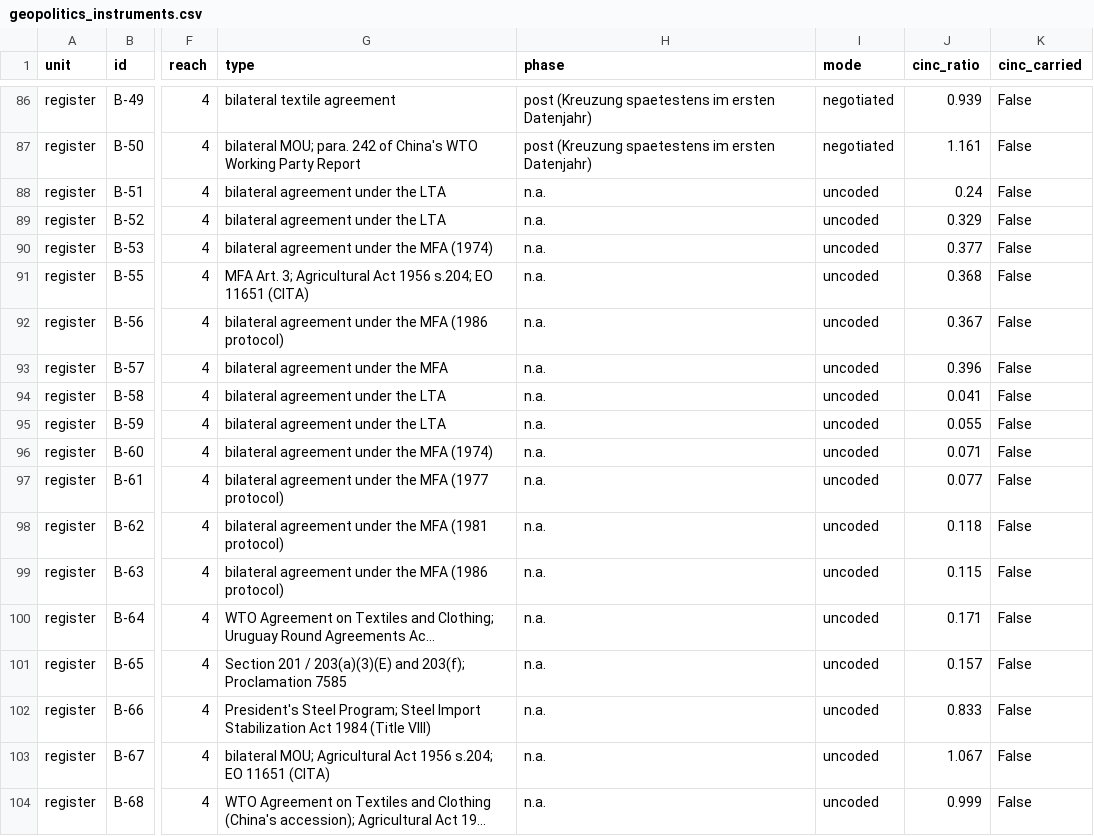
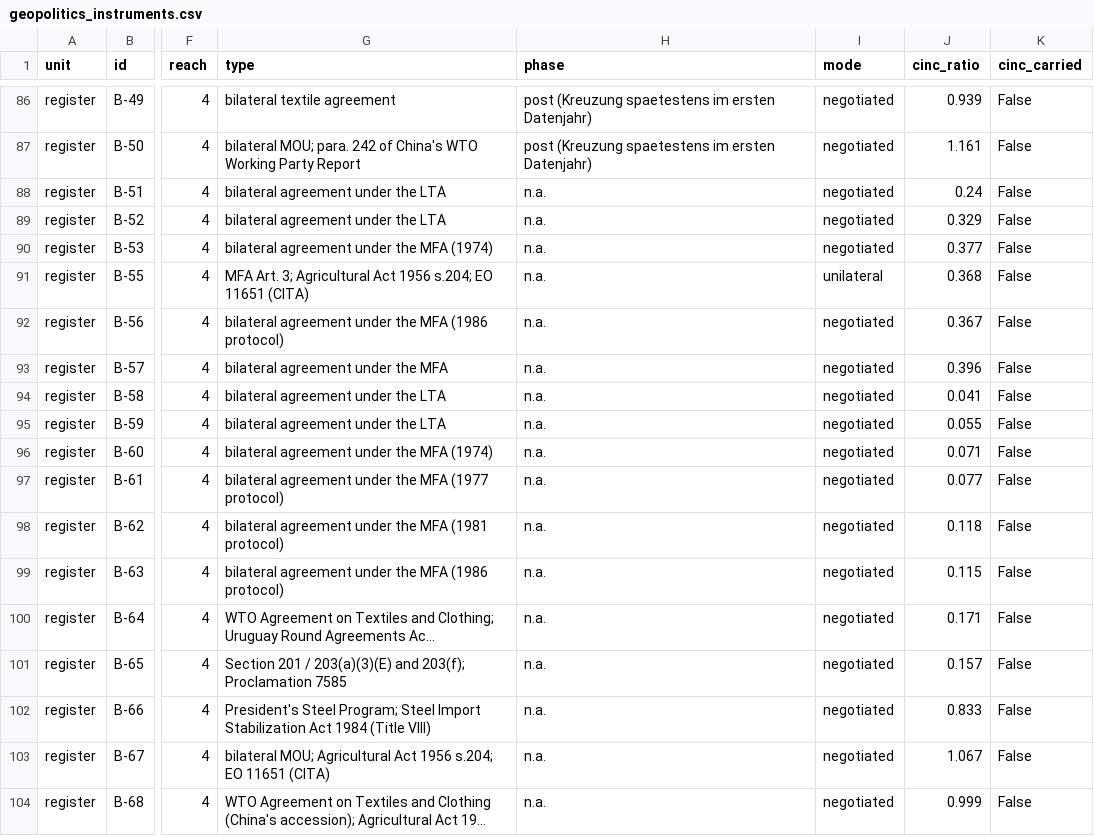
Before and after one commit to wfhungerland/AMNESIA, a CSV file: data/geopolitics_instruments.csv, drawn as a sheet; only a part is shown, gaps mark what is left out; long unchanged cells end in …; the diff names each change by its address in the sheet, - before the commit and + after, or states it on an @@ line.

```diff
--- a/data/geopolitics_instruments.csv
+++ b/data/geopolitics_instruments.csv
-I88:I90 (mode): uncoded
+I88:I90 (mode): negotiated
-I91 (mode): uncoded
+I91 (mode): unilateral
-I92:I104 (mode): uncoded
+I92:I104 (mode): negotiated
```
Also changed, not shown: data/geo_instrument_mode.csv, data/robust_broad_es.csv, 24 other files.
